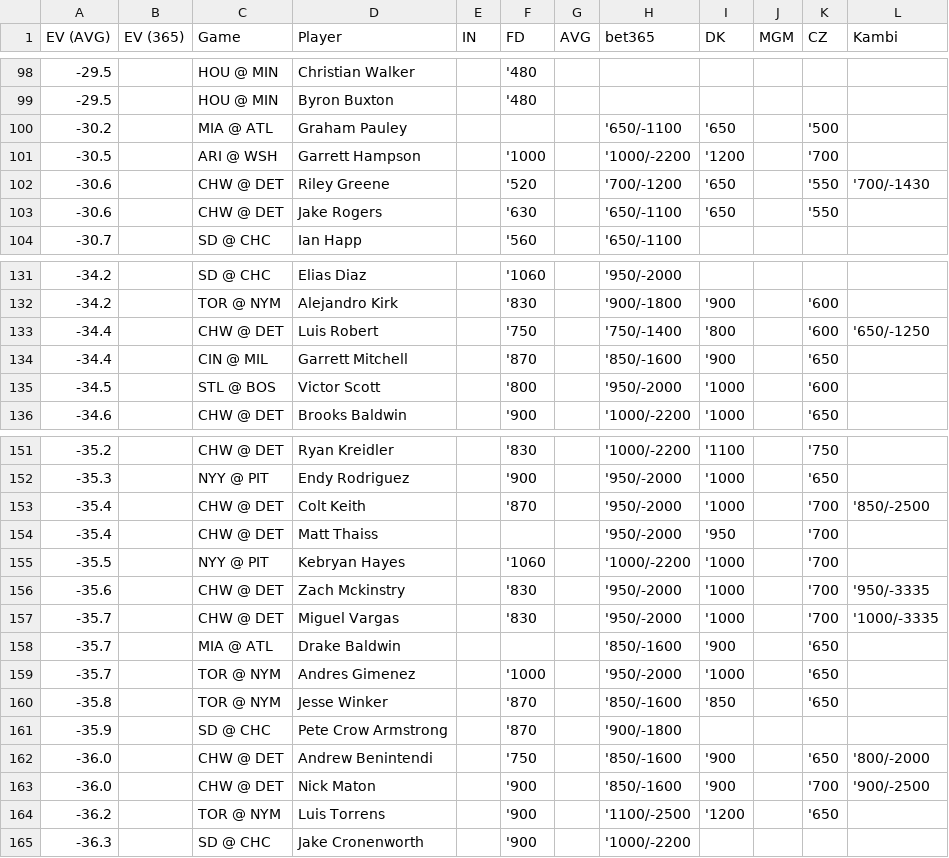
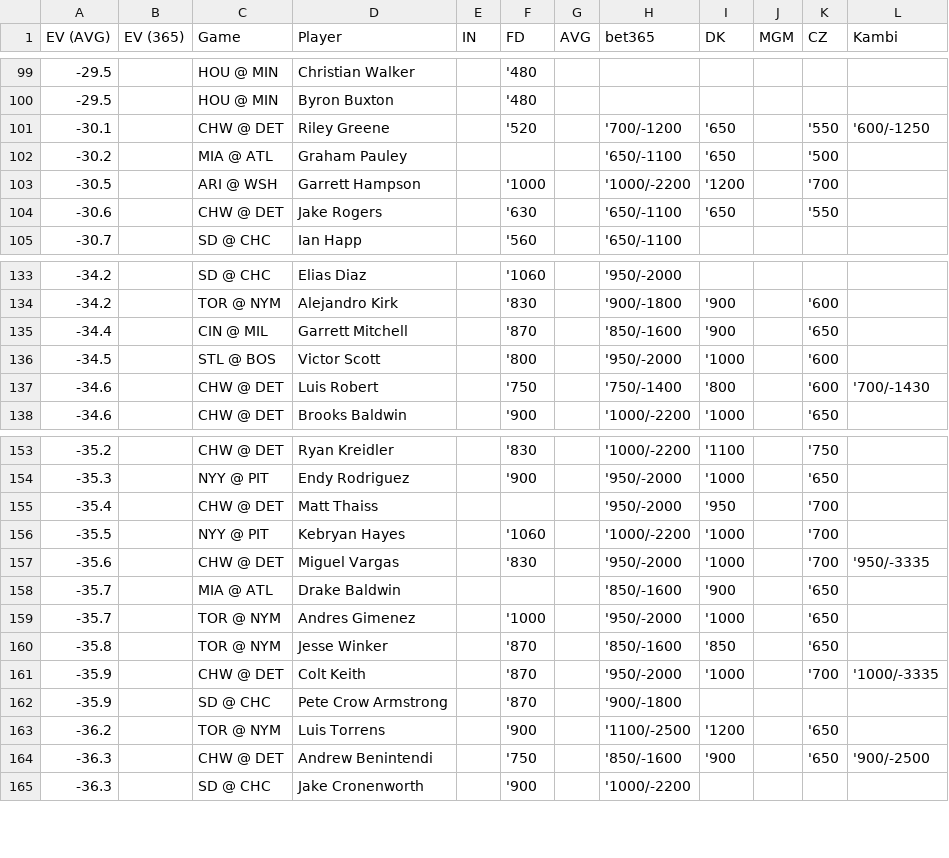
Before and after one commit to zhecht/playerprops, a CSV file: static/dailyev/ev.csv, drawn as a sheet; only a part is shown, gaps mark what is left out; the diff covers the shown part only.

```diff
--- a/static/dailyev/ev.csv
+++ b/static/dailyev/ev.csv
@@ -99,5 +100,5 @@ EV (AVG)	EV (365)	Game	Player	IN	FD	AVG	bet365	DK	MGM	CZ	Kambi
 -29.5		HOU @ MIN	Byron Buxton		'480						
+-30.1		CHW @ DET	Riley Greene		'520		'700/-1200	'650		'550	'600/-1250
 -30.2		MIA @ ATL	Graham Pauley				'650/-1100	'650		'500	
 -30.5		ARI @ WSH	Garrett Hampson		'1000		'1000/-2200	'1200		'700	
--30.6		CHW @ DET	Riley Greene		'520		'700/-1200	'650		'550	'700/-1430
 -30.6		CHW @ DET	Jake Rogers		'630		'650/-1100	'650		'550	
@@ -132,5 +134,5 @@ EV (AVG)	EV (365)	Game	Player	IN	FD	AVG	bet365	DK	MGM	CZ	Kambi
 -34.2		TOR @ NYM	Alejandro Kirk		'830		'900/-1800	'900		'600	
--34.4		CHW @ DET	Luis Robert		'750		'750/-1400	'800		'600	'650/-1250
 -34.4		CIN @ MIL	Garrett Mitchell		'870		'850/-1600	'900		'650	
 -34.5		STL @ BOS	Victor Scott		'800		'950/-2000	'1000		'600	
+-34.6		CHW @ DET	Luis Robert		'750		'750/-1400	'800		'600	'700/-1430
 -34.6		CHW @ DET	Brooks Baldwin		'900		'1000/-2200	'1000		'650	
@@ -152,7 +154,5 @@ EV (AVG)	EV (365)	Game	Player	IN	FD	AVG	bet365	DK	MGM	CZ	Kambi
 -35.3		NYY @ PIT	Endy Rodriguez		'900		'950/-2000	'1000		'650	
--35.4		CHW @ DET	Colt Keith		'870		'950/-2000	'1000		'700	'850/-2500
 -35.4		CHW @ DET	Matt Thaiss				'950/-2000	'950		'700	
 -35.5		NYY @ PIT	Kebryan Hayes		'1060		'1000/-2200	'1000		'700	
--35.6		CHW @ DET	Zach Mckinstry		'830		'950/-2000	'1000		'700	'950/-3335
--35.7		CHW @ DET	Miguel Vargas		'830		'950/-2000	'1000		'700	'1000/-3335
+-35.6		CHW @ DET	Miguel Vargas		'830		'950/-2000	'1000		'700	'950/-3335
 -35.7		MIA @ ATL	Drake Baldwin				'850/-1600	'900		'650	
@@ -160,6 +160,6 @@ EV (AVG)	EV (365)	Game	Player	IN	FD	AVG	bet365	DK	MGM	CZ	Kambi
 -35.8		TOR @ NYM	Jesse Winker		'870		'850/-1600	'850		'650	
+-35.9		CHW @ DET	Colt Keith		'870		'950/-2000	'1000		'700	'1000/-3335
 -35.9		SD @ CHC	Pete Crow Armstrong		'870		'900/-1800				
--36.0		CHW @ DET	Andrew Benintendi		'750		'850/-1600	'900		'650	'800/-2000
--36.0		CHW @ DET	Nick Maton		'900		'850/-1600	'900		'700	'900/-2500
 -36.2		TOR @ NYM	Luis Torrens		'900		'1100/-2500	'1200		'650	
+-36.3		CHW @ DET	Andrew Benintendi		'750		'850/-1600	'900		'650	'900/-2500
 -36.3		SD @ CHC	Jake Cronenworth		'900		'1000/-2200				
```
Also changed, not shown: 3 added rows, 1 removed row and 4 edited cells elsewhere in this file, 6 other files.
